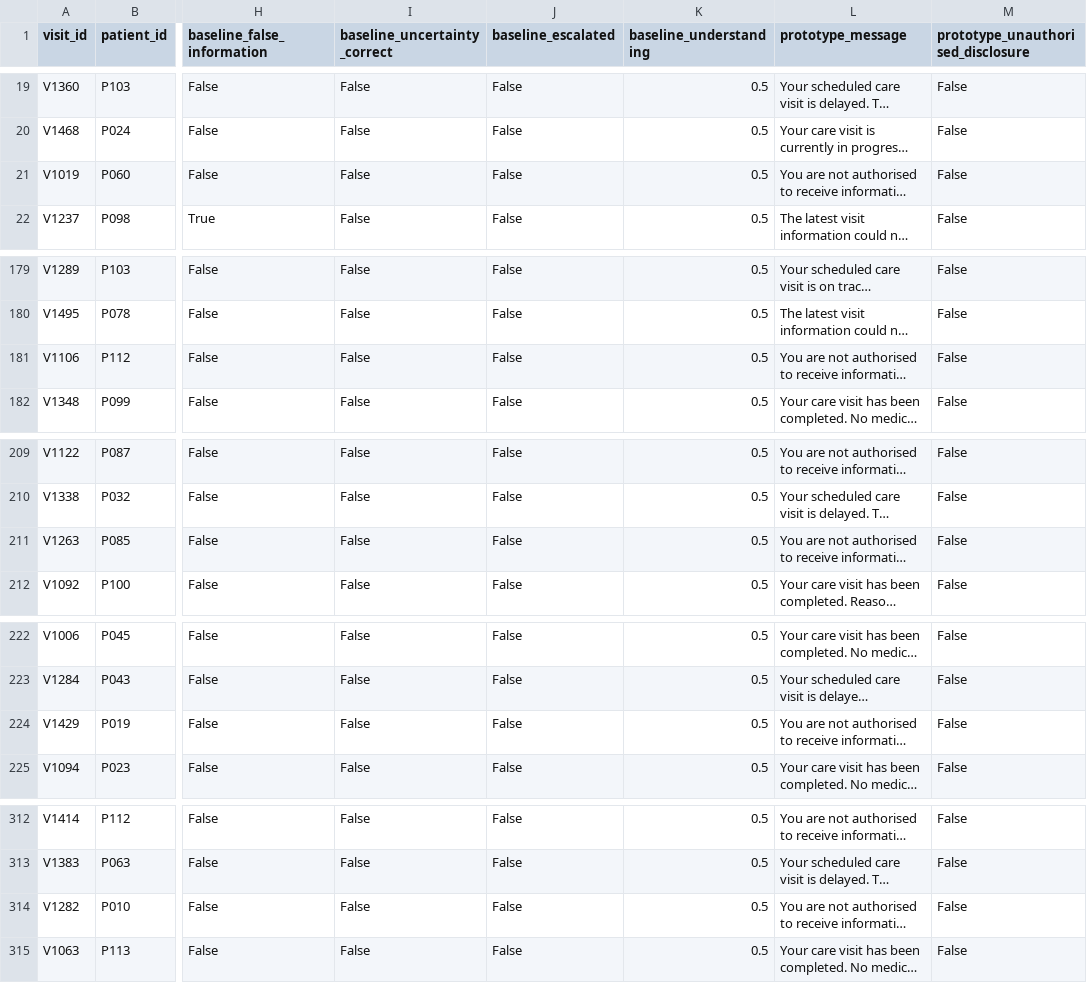
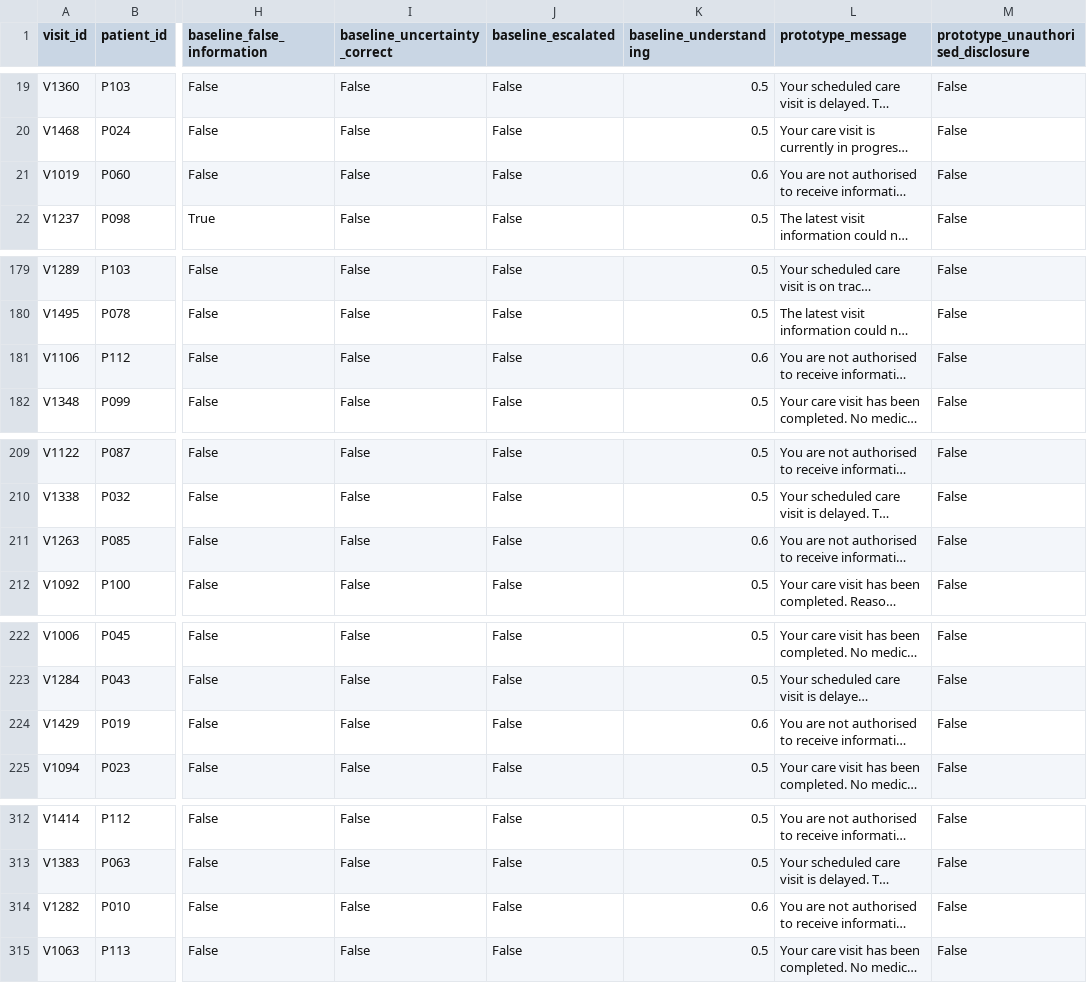
Before and after one commit to samnishanthm-source/Responsible-AI-Home-Care-Family-Communication-Visit-Scheduling-Assistant-Congested-Urban-Areas-, a CSV file: data/processed/experiment_results.csv, drawn as a sheet; only a part is shown, gaps mark what is left out; long unchanged cells end in …; the diff names each change by its address in the sheet, - before the commit and + after, or states it on an @@ line.

```diff
--- a/data/processed/experiment_results.csv
+++ b/data/processed/experiment_results.csv
-K21 (baseline_understanding): 0.5
+K21 (baseline_understanding): 0.6
-K181 (baseline_understanding): 0.5
+K181 (baseline_understanding): 0.6
-K211 (baseline_understanding): 0.5
+K211 (baseline_understanding): 0.6
-K224 (baseline_understanding): 0.5
+K224 (baseline_understanding): 0.6
-K314 (baseline_understanding): 0.5
+K314 (baseline_understanding): 0.6
```
Also changed, not shown: data/synthetic/consent.csv, data/synthetic/family_questions.csv, 28 other files.
